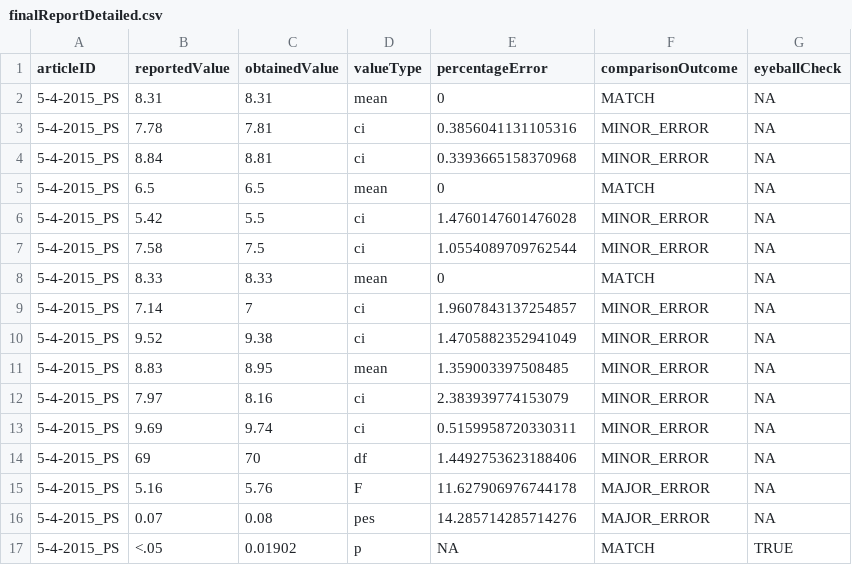
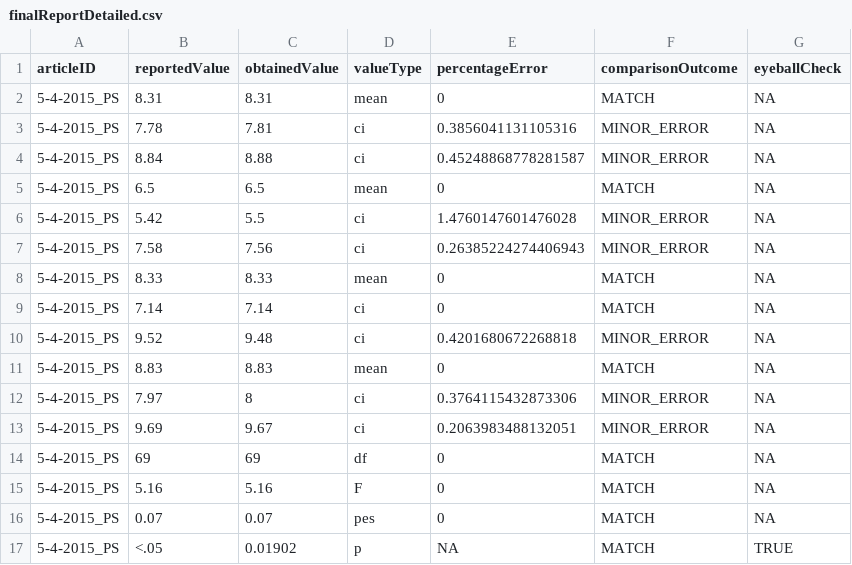
Before and after one commit to METRICS-CARPS/CARPS_5-4-2015_PS, a CSV file: finalReportDetailed.csv, drawn as a sheet.

```diff
--- a/finalReportDetailed.csv
+++ b/finalReportDetailed.csv
@@ -3,15 +3,15 @@ articleID,reportedValue,obtainedValue,valueType,percentageError,comparisonOutcom
 5-4-2015_PS,7.78,7.81,ci,0.3856041131105316,MINOR_ERROR,NA
-5-4-2015_PS,8.84,8.81,ci,0.3393665158370968,MINOR_ERROR,NA
+5-4-2015_PS,8.84,8.88,ci,0.45248868778281587,MINOR_ERROR,NA
 5-4-2015_PS,6.5,6.5,mean,0,MATCH,NA
 5-4-2015_PS,5.42,5.5,ci,1.4760147601476028,MINOR_ERROR,NA
-5-4-2015_PS,7.58,7.5,ci,1.0554089709762544,MINOR_ERROR,NA
+5-4-2015_PS,7.58,7.56,ci,0.26385224274406943,MINOR_ERROR,NA
 5-4-2015_PS,8.33,8.33,mean,0,MATCH,NA
-5-4-2015_PS,7.14,7,ci,1.9607843137254857,MINOR_ERROR,NA
-5-4-2015_PS,9.52,9.38,ci,1.4705882352941049,MINOR_ERROR,NA
-5-4-2015_PS,8.83,8.95,mean,1.359003397508485,MINOR_ERROR,NA
-5-4-2015_PS,7.97,8.16,ci,2.383939774153079,MINOR_ERROR,NA
-5-4-2015_PS,9.69,9.74,ci,0.5159958720330311,MINOR_ERROR,NA
-5-4-2015_PS,69,70,df,1.4492753623188406,MINOR_ERROR,NA
-5-4-2015_PS,5.16,5.76,F,11.627906976744178,MAJOR_ERROR,NA
-5-4-2015_PS,0.07,0.08,pes,14.285714285714276,MAJOR_ERROR,NA
+5-4-2015_PS,7.14,7.14,ci,0,MATCH,NA
+5-4-2015_PS,9.52,9.48,ci,0.4201680672268818,MINOR_ERROR,NA
+5-4-2015_PS,8.83,8.83,mean,0,MATCH,NA
+5-4-2015_PS,7.97,8,ci,0.3764115432873306,MINOR_ERROR,NA
+5-4-2015_PS,9.69,9.67,ci,0.2063983488132051,MINOR_ERROR,NA
+5-4-2015_PS,69,69,df,0,MATCH,NA
+5-4-2015_PS,5.16,5.16,F,0,MATCH,NA
+5-4-2015_PS,0.07,0.07,pes,0,MATCH,NA
 5-4-2015_PS,<.05,0.01902,p,NA,MATCH,TRUE
```
Also changed, not shown: finalReportExtras.csv, 2 other files.
